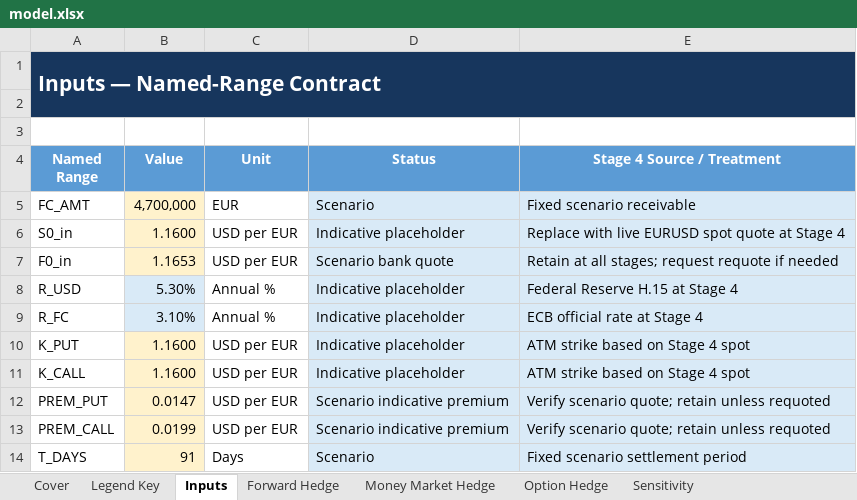
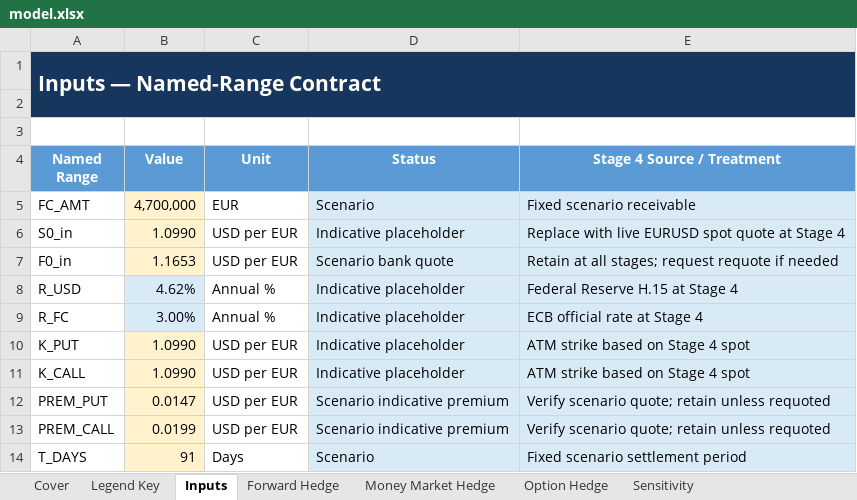
Before and after one commit to rileeanama/Rilee-Anama, an Excel workbook: capabilities/fx-hedging/model.xlsx, sheet Inputs, drawn as a sheet; values as stored, in another font and other column widths than the file's, no borders; the diff names each change by its address in the sheet, - before the commit and + after, or states it on an @@ line.

```diff
--- a/capabilities/fx-hedging/model.xlsx (sheet Inputs)
+++ b/capabilities/fx-hedging/model.xlsx (sheet Inputs)
-B6 (Value): 1.1600
+B6 (Value): 1.0990
-B8 (Value): 5.30%
+B8 (Value): 4.62%
-B9 (Value): 3.10%
+B9 (Value): 3.00%
-B10:B11 (Value): 1.1600
+B10:B11 (Value): 1.0990
```
Also changed, not shown: sheet Sensitivity, sheet Cover, sheet Option Hedge, sheet Money Market Hedge, formulas that keep their value, charts or pictures.
